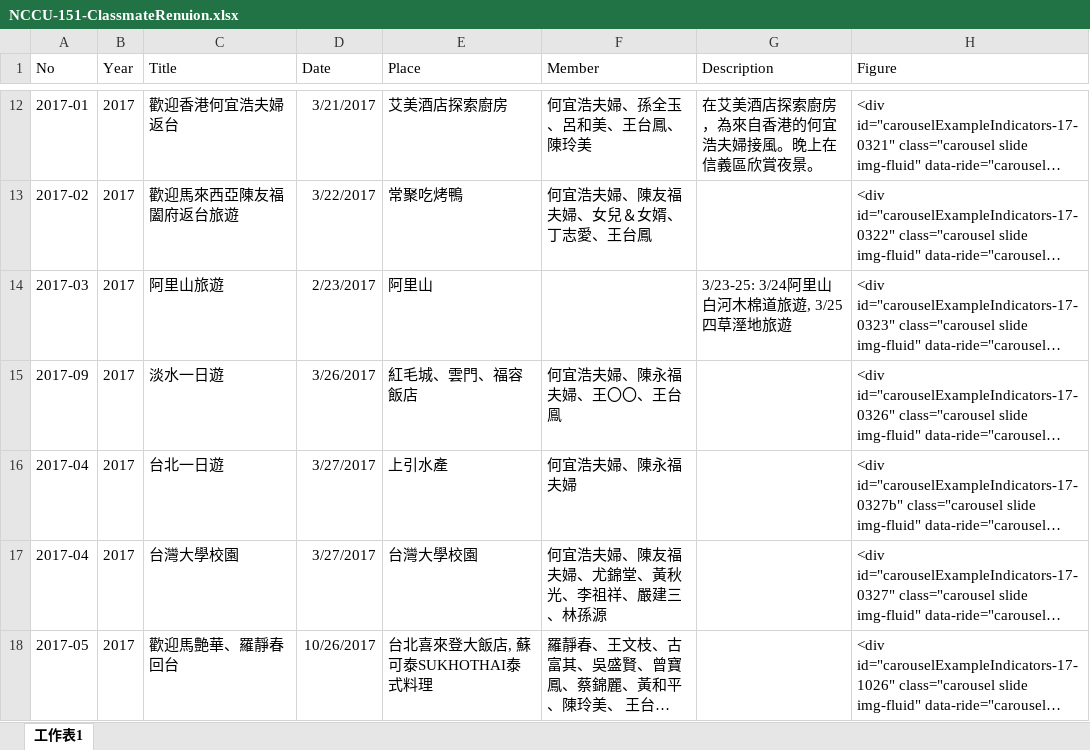
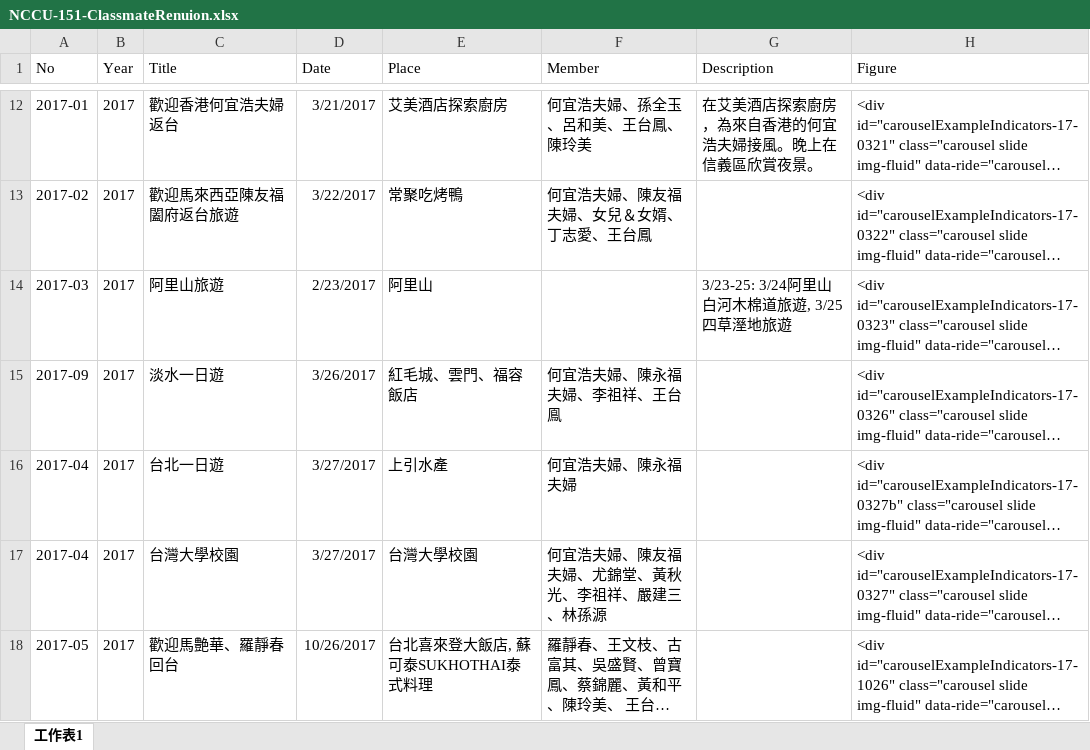
Before and after one commit to TCWang/NCCUBkAlumni, an Excel workbook: db/NCCU-151-ClassmateRenuion.xlsx, sheet 工作表1, drawn as a sheet; only a part is shown, gaps mark what is left out; long unchanged cells end in …; values as stored, in another font and other column widths than the file's, no borders; the diff names each change by its address in the sheet, - before the commit and + after, or states it on an @@ line.

```diff
--- a/db/NCCU-151-ClassmateRenuion.xlsx (sheet 工作表1)
+++ b/db/NCCU-151-ClassmateRenuion.xlsx (sheet 工作表1)
-F15 (Member): 何宜浩夫婦、陳永福夫婦、王〇〇、王台鳯
+F15 (Member): 何宜浩夫婦、陳永福夫婦、李祖祥、王台鳯
```
Also changed, not shown: 1 other file.
